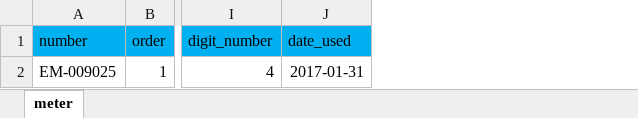
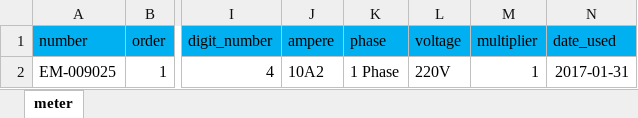
Before and after one commit to AZWhosting/c2, an Excel workbook: assets/water/meter_import.xlsx, sheet meter, drawn as a sheet; only a part is shown, gaps mark what is left out; values as stored, in another font and other column widths than the file's, no borders; the diff names each change by its address in the sheet, - before the commit and + after, or states it on an @@ line.

Commit message:
chouen import

```diff
--- a/assets/water/meter_import.xlsx (sheet meter)
+++ b/assets/water/meter_import.xlsx (sheet meter)
+column J (ampere), row 2: 10A2
+column K (phase), row 2: 1 Phase
+column L (voltage), row 2: 220V
+column M (multiplier), row 2: 1
```
Also changed, not shown: 6 other files.
